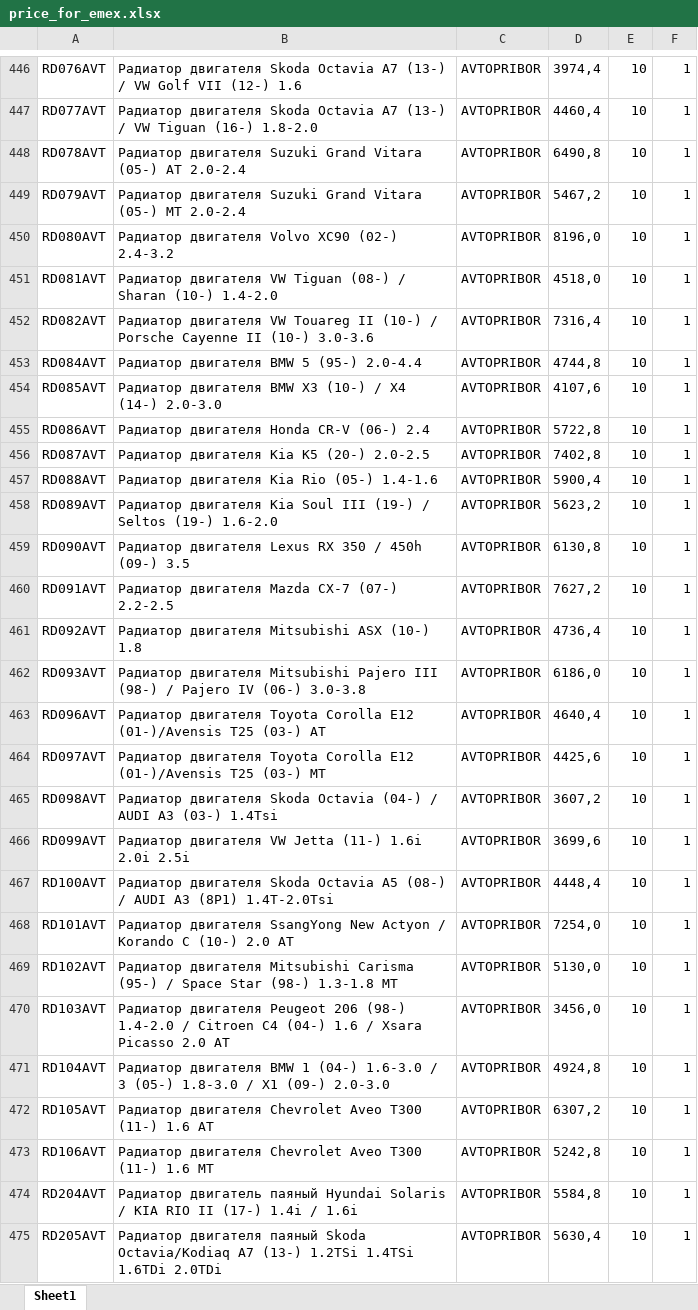
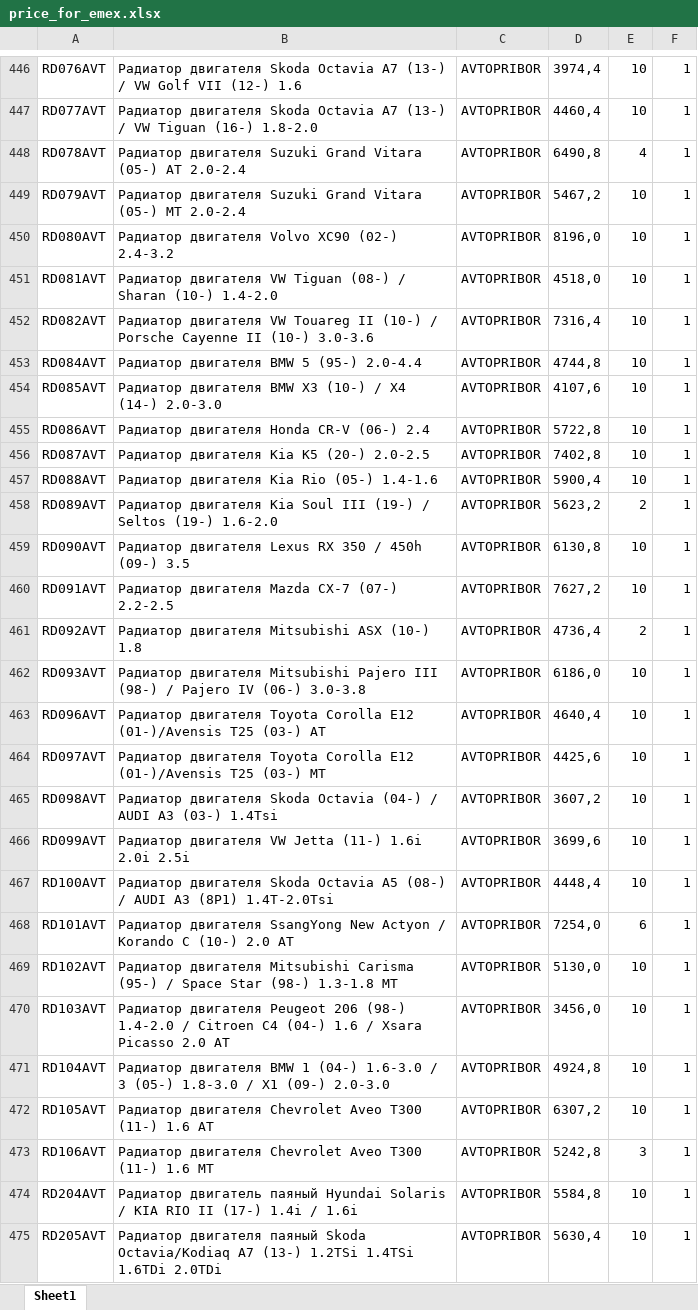
Before and after one commit to beton18/emex-co_project, an Excel workbook: price_for_emex.xlsx, sheet Sheet1, drawn as a sheet; only a part is shown, gaps mark what is left out; values as stored, in another font and other column widths than the file's, no borders; the diff names each change by its address in the sheet, - before the commit and + after, or states it on an @@ line.

Commit message:
Обновление фида EMEX - 2025-07-02 06:05

```diff
--- a/price_for_emex.xlsx (sheet Sheet1)
+++ b/price_for_emex.xlsx (sheet Sheet1)
-E448: 10
+E448: 4
-E458: 10
+E458: 2
-E461: 10
+E461: 2
-E468: 10
+E468: 6
-E473: 10
+E473: 3
```
